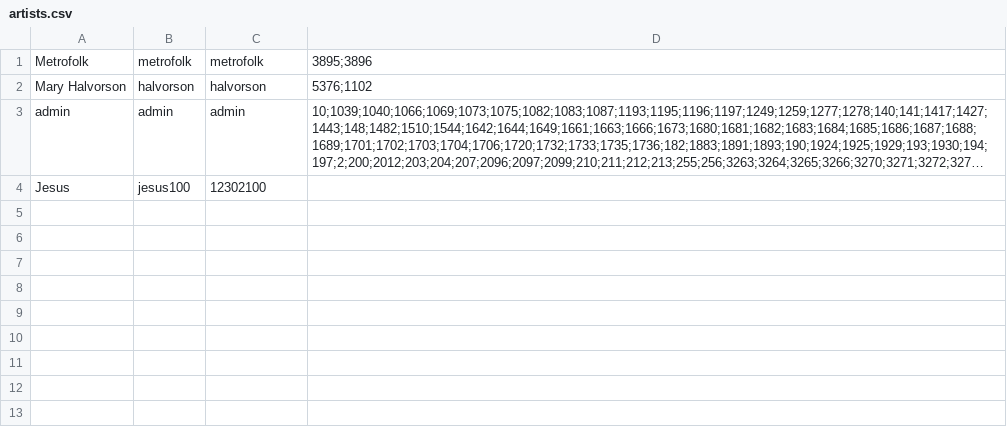
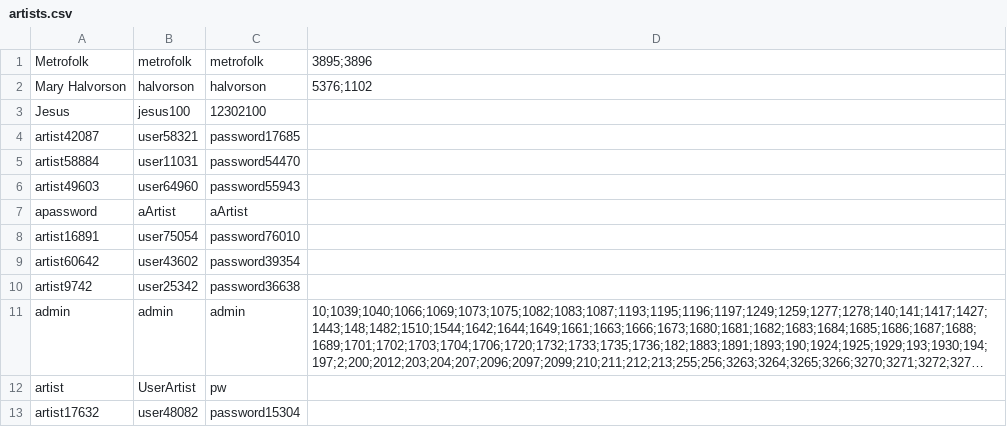
Before and after one commit to CSC207-2022F-UofT/course-project-team-communify, a CSV file: src/main/java/Database/artists.csv, drawn as a sheet; long unchanged cells end in …; the diff names each change by its address in the sheet, - before the commit and + after, or states it on an @@ line.

```diff
--- a/src/main/java/Database/artists.csv
+++ b/src/main/java/Database/artists.csv
@@ row 4 moved to row 3: Jesus @@
+row 4: artist42087 | user58321 | password17685
+row 5: artist58884 | user11031 | password54470
+row 6: artist49603 | user64960 | password55943
+row 7: apassword | aArtist | aArtist
+row 8: artist16891 | user75054 | password76010
+row 9: artist60642 | user43602 | password39354
+row 10: artist9742 | user25342 | password36638
+row 12: artist | UserArtist | pw
+row 13: artist17632 | user48082 | password15304
```
Also changed, not shown: src/main/java/Database/playlists.csv, src/main/java/Database/users.csv, 11 other files.
